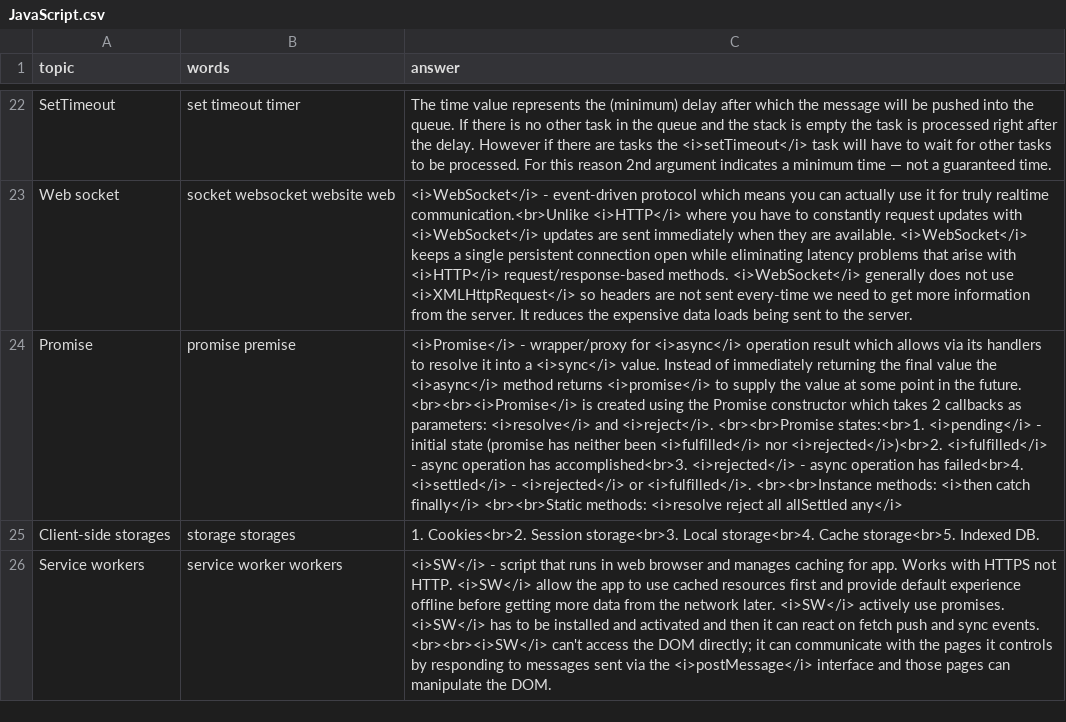
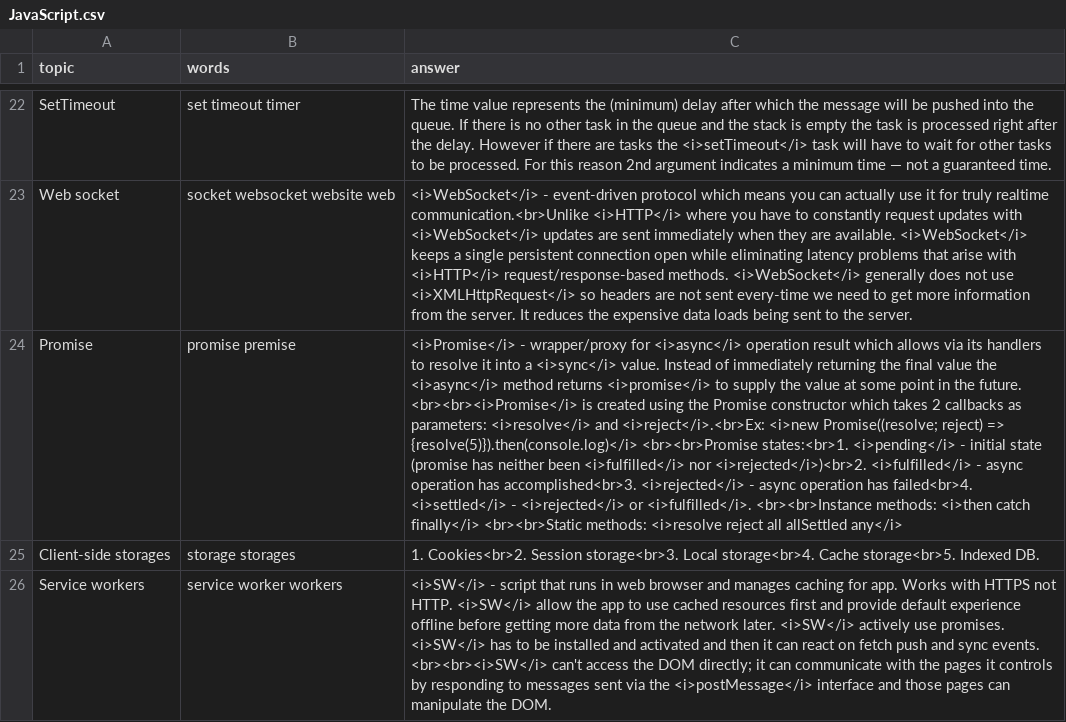
Before and after one commit to DzmitryAlifer/tech-interview-helper, a CSV file: src/assets/JavaScript.csv, drawn as a sheet; only a part is shown, gaps mark what is left out; the diff names each change by its address in the sheet, - before the commit and + after, or states it on an @@ line.

```diff
--- a/src/assets/JavaScript.csv
+++ b/src/assets/JavaScript.csv
-C24 (answer): …<i>resolve</i> and <i>reject</i>. <br><br>Promise states:<br>1.…
+C24 (answer): …<i>resolve</i> and <i>reject</i>.<br>Ex: <i>new Promise((resolve; reject) => {resolve(5)}).then(console.log)</i> <br><br>Promise states:<br>1.…
```
Also changed, not shown: 1 other file.
